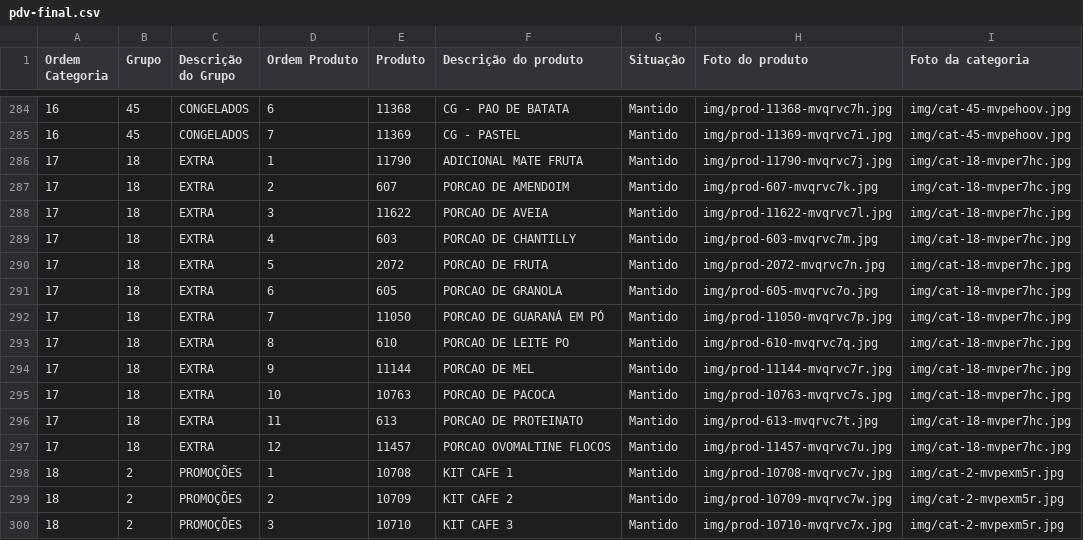
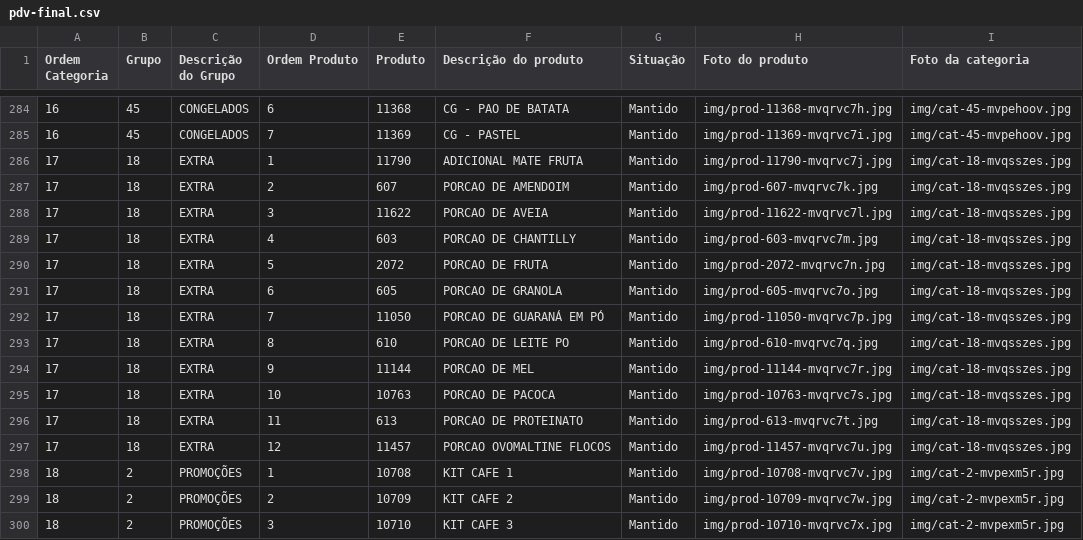
Before and after one commit to Ucasplayer/organizador-pdv-megamatte, a CSV file: data/pdv-final.csv, drawn as a sheet; only a part is shown, gaps mark what is left out.

Commit message:
Trocou a foto da categoria EXTRA

```diff
--- a/data/pdv-final.csv
+++ b/data/pdv-final.csv
@@ -285,14 +285,14 @@
 "16";"45";"CONGELADOS";"7";"11369";"CG - PASTEL";"Mantido";"img/prod-11369-mvqrvc7i.jpg";"img/cat-45-mvpehoov.jpg"
-"17";"18";"EXTRA";"1";"11790";"ADICIONAL MATE FRUTA";"Mantido";"img/prod-11790-mvqrvc7j.jpg";"img/cat-18-mvper7hc.jpg"
-"17";"18";"EXTRA";"2";"607";"PORCAO DE AMENDOIM";"Mantido";"img/prod-607-mvqrvc7k.jpg";"img/cat-18-mvper7hc.jpg"
-"17";"18";"EXTRA";"3";"11622";"PORCAO DE AVEIA";"Mantido";"img/prod-11622-mvqrvc7l.jpg";"img/cat-18-mvper7hc.jpg"
-"17";"18";"EXTRA";"4";"603";"PORCAO DE CHANTILLY";"Mantido";"img/prod-603-mvqrvc7m.jpg";"img/cat-18-mvper7hc.jpg"
-"17";"18";"EXTRA";"5";"2072";"PORCAO DE FRUTA";"Mantido";"img/prod-2072-mvqrvc7n.jpg";"img/cat-18-mvper7hc.jpg"
-"17";"18";"EXTRA";"6";"605";"PORCAO DE GRANOLA";"Mantido";"img/prod-605-mvqrvc7o.jpg";"img/cat-18-mvper7hc.jpg"
-"17";"18";"EXTRA";"7";"11050";"PORCAO DE GUARANÁ EM PÓ";"Mantido";"img/prod-11050-mvqrvc7p.jpg";"img/cat-18-mvper7hc.jpg"
-"17";"18";"EXTRA";"8";"610";"PORCAO DE LEITE PO";"Mantido";"img/prod-610-mvqrvc7q.jpg";"img/cat-18-mvper7hc.jpg"
-"17";"18";"EXTRA";"9";"11144";"PORCAO DE MEL";"Mantido";"img/prod-11144-mvqrvc7r.jpg";"img/cat-18-mvper7hc.jpg"
-"17";"18";"EXTRA";"10";"10763";"PORCAO DE PACOCA";"Mantido";"img/prod-10763-mvqrvc7s.jpg";"img/cat-18-mvper7hc.jpg"
-"17";"18";"EXTRA";"11";"613";"PORCAO DE PROTEINATO";"Mantido";"img/prod-613-mvqrvc7t.jpg";"img/cat-18-mvper7hc.jpg"
-"17";"18";"EXTRA";"12";"11457";"PORCAO OVOMALTINE FLOCOS";"Mantido";"img/prod-11457-mvqrvc7u.jpg";"img/cat-18-mvper7hc.jpg"
+"17";"18";"EXTRA";"1";"11790";"ADICIONAL MATE FRUTA";"Mantido";"img/prod-11790-mvqrvc7j.jpg";"img/cat-18-mvqsszes.jpg"
+"17";"18";"EXTRA";"2";"607";"PORCAO DE AMENDOIM";"Mantido";"img/prod-607-mvqrvc7k.jpg";"img/cat-18-mvqsszes.jpg"
+"17";"18";"EXTRA";"3";"11622";"PORCAO DE AVEIA";"Mantido";"img/prod-11622-mvqrvc7l.jpg";"img/cat-18-mvqsszes.jpg"
+"17";"18";"EXTRA";"4";"603";"PORCAO DE CHANTILLY";"Mantido";"img/prod-603-mvqrvc7m.jpg";"img/cat-18-mvqsszes.jpg"
+"17";"18";"EXTRA";"5";"2072";"PORCAO DE FRUTA";"Mantido";"img/prod-2072-mvqrvc7n.jpg";"img/cat-18-mvqsszes.jpg"
+"17";"18";"EXTRA";"6";"605";"PORCAO DE GRANOLA";"Mantido";"img/prod-605-mvqrvc7o.jpg";"img/cat-18-mvqsszes.jpg"
+"17";"18";"EXTRA";"7";"11050";"PORCAO DE GUARANÁ EM PÓ";"Mantido";"img/prod-11050-mvqrvc7p.jpg";"img/cat-18-mvqsszes.jpg"
+"17";"18";"EXTRA";"8";"610";"PORCAO DE LEITE PO";"Mantido";"img/prod-610-mvqrvc7q.jpg";"img/cat-18-mvqsszes.jpg"
+"17";"18";"EXTRA";"9";"11144";"PORCAO DE MEL";"Mantido";"img/prod-11144-mvqrvc7r.jpg";"img/cat-18-mvqsszes.jpg"
+"17";"18";"EXTRA";"10";"10763";"PORCAO DE PACOCA";"Mantido";"img/prod-10763-mvqrvc7s.jpg";"img/cat-18-mvqsszes.jpg"
+"17";"18";"EXTRA";"11";"613";"PORCAO DE PROTEINATO";"Mantido";"img/prod-613-mvqrvc7t.jpg";"img/cat-18-mvqsszes.jpg"
+"17";"18";"EXTRA";"12";"11457";"PORCAO OVOMALTINE FLOCOS";"Mantido";"img/prod-11457-mvqrvc7u.jpg";"img/cat-18-mvqsszes.jpg"
 "18";"2";"PROMOÇÕES";"1";"10708";"KIT CAFE 1";"Mantido";"img/prod-10708-mvqrvc7v.jpg";"img/cat-2-mvpexm5r.jpg"
```
Also changed, not shown: 2 other files.
